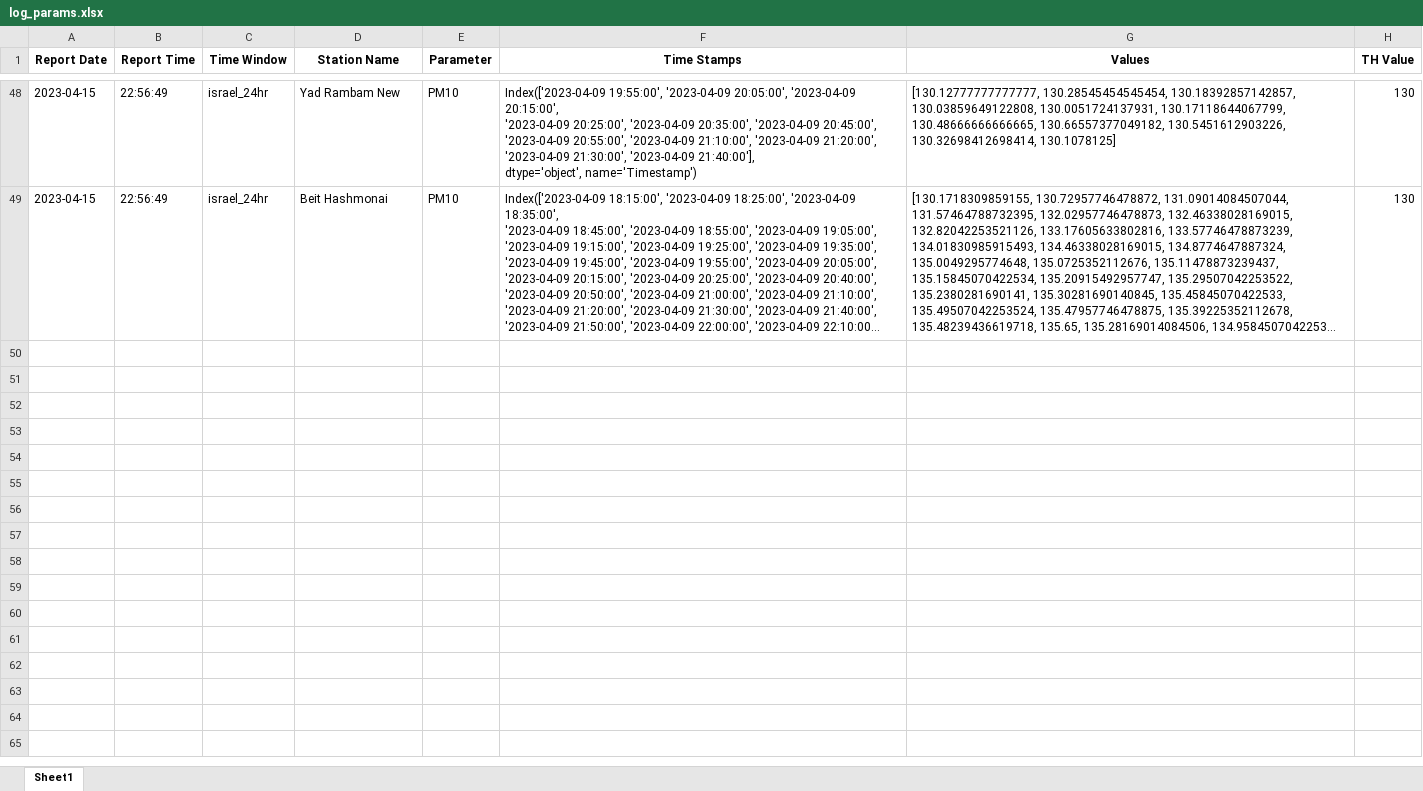
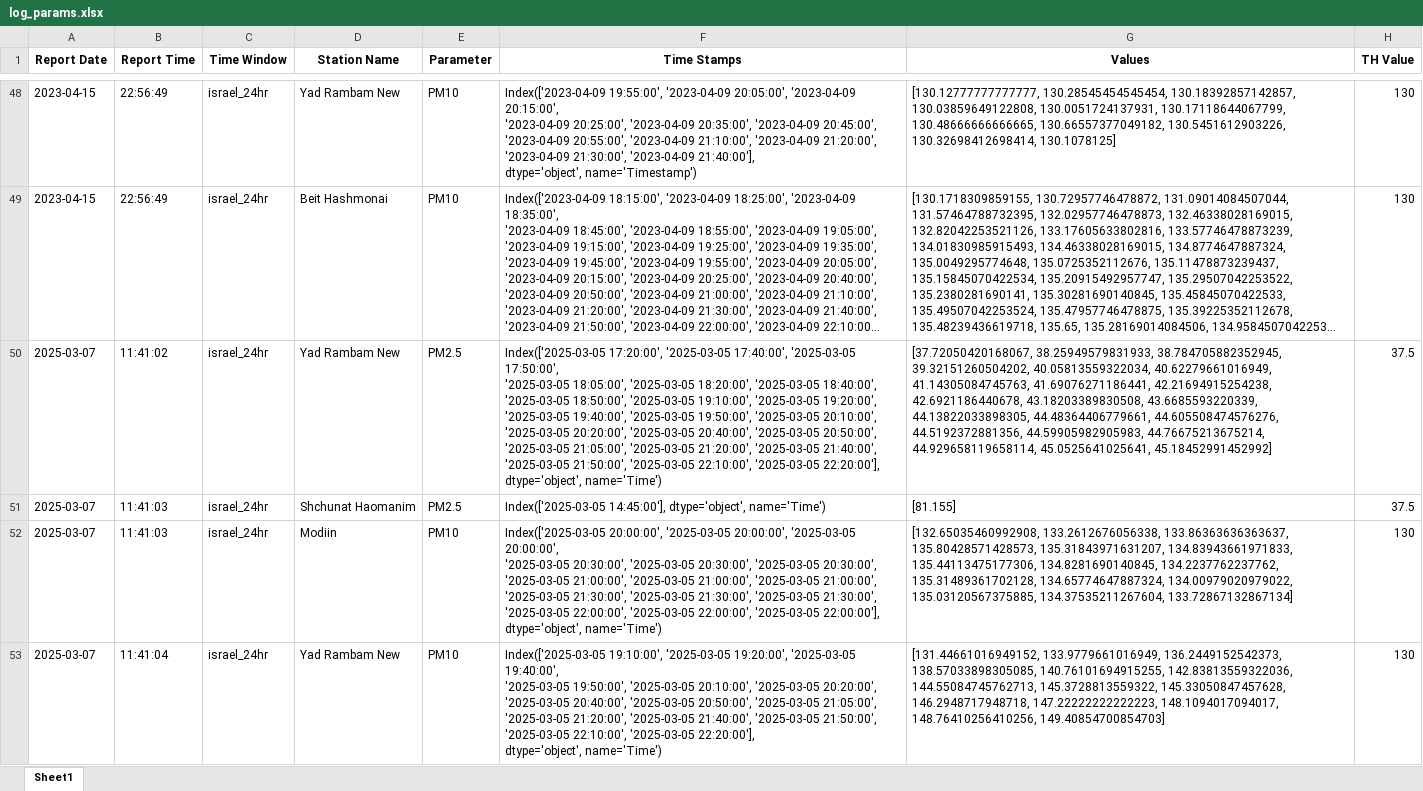
Before and after one commit to zadaal/Air, an Excel workbook: log_params.xlsx, sheet Sheet1, drawn as a sheet; only a part is shown, gaps mark what is left out; long unchanged cells end in …; values as stored, in another font and other column widths than the file's, no borders; ↵ is a line break in a cell; the diff covers the shown part only; the diff names each change by its address in the sheet, - before the commit and + after, or states it on an @@ line.

```diff
--- a/log_params.xlsx (sheet Sheet1)
+++ b/log_params.xlsx (sheet Sheet1)
+row 50: 2025-03-07 | 11:41:02 | israel_24hr | Yad Rambam New | PM2.5 | Index(['2025-03-05 17:20:00', '2025-03-05 17:40:00', '2025-03-05 17:50:00', ↵ '2025-03-05 18:05:00', '2025-03-05 18:20:00', '2025-03-05 18:40:00', ↵ '2025-03-05 18:50:00', '2025-03-05 19:10:00', '2025-03-05 19:20:00', ↵ '2025-03-05 19:40:00', '2025-03-05 19:50:00', '2025-03-05 20:10:00', ↵ '2025-03-05 20:20:00', '2025-03-05 20:40:00', '2025-03-05 20:50:00', ↵ '2025-03-05 21:05:00', '2025-03-05 21:20:00', '2025-03-05 21:40:00', ↵ '2025-03-05 21:50:00', '2025-03-05 22:10:00', '2025-03-05 22:20:00'], ↵ dtype='object', name='Time') | [37.72050420168067, 38.25949579831933, 38.784705882352945, 39.32151260504202, 40.05813559322034, 40.62279661016949, 41.14305084745763, 41.69076271186441, 42.21694915254238, 42.6921186440678, 43.18203389830508, 43.6685593220339, 44.13822033898305, 44.48364406779661, 44.605508474576276, 44.5192372881356, 44.59905982905983, 44.76675213675214, 44.929658119658114, 45.0525641025641, 45.18452991452992] | 37.5
+row 51: 2025-03-07 | 11:41:03 | israel_24hr | Shchunat Haomanim | PM2.5 | Index(['2025-03-05 14:45:00'], dtype='object', name='Time') | [81.155] | 37.5
+row 52: 2025-03-07 | 11:41:03 | israel_24hr | Modiin | PM10 | Index(['2025-03-05 20:00:00', '2025-03-05 20:00:00', '2025-03-05 20:00:00', ↵ '2025-03-05 20:30:00', '2025-03-05 20:30:00', '2025-03-05 20:30:00', ↵ '2025-03-05 21:00:00', '2025-03-05 21:00:00', '2025-03-05 21:00:00', ↵ '2025-03-05 21:30:00', '2025-03-05 21:30:00', '2025-03-05 21:30:00', ↵ '2025-03-05 22:00:00', '2025-03-05 22:00:00', '2025-03-05 22:00:00'], ↵ dtype='object', name='Time') | [132.65035460992908, 133.2612676056338, 133.86363636363637, 135.80428571428573, 135.31843971631207, 134.83943661971833, 135.44113475177306, 134.8281690140845, 134.2237762237762, 135.31489361702128, 134.65774647887324, 134.00979020979022, 135.03120567375885, 134.37535211267604, 133.72867132867134] | 130
+row 53: 2025-03-07 | 11:41:04 | israel_24hr | Yad Rambam New | PM10 | Index(['2025-03-05 19:10:00', '2025-03-05 19:20:00', '2025-03-05 19:40:00', ↵ '2025-03-05 19:50:00', '2025-03-05 20:10:00', '2025-03-05 20:20:00', ↵ '2025-03-05 20:40:00', '2025-03-05 20:50:00', '2025-03-05 21:05:00', ↵ '2025-03-05 21:20:00', '2025-03-05 21:40:00', '2025-03-05 21:50:00', ↵ '2025-03-05 22:10:00', '2025-03-05 22:20:00'], ↵ dtype='object', name='Time') | [131.44661016949152, 133.9779661016949, 136.2449152542373, 138.57033898305085, 140.76101694915255, 142.83813559322036, 144.55084745762713, 145.3728813559322, 145.33050847457628, 146.2948717948718, 147.22222222222223, 148.1094017094017, 148.76410256410256, 149.40854700854703] | 130
```
Also changed, not shown: 9 added rows elsewhere in this sheet, 8 other files.
